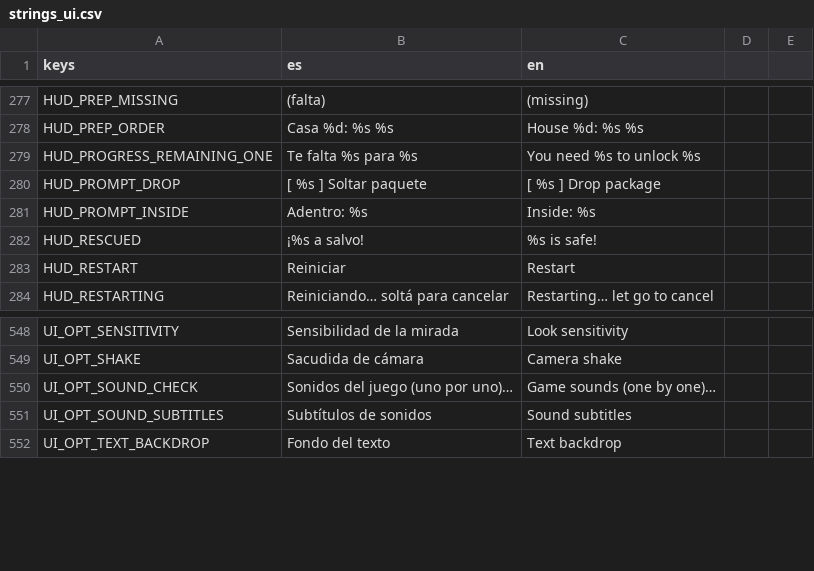
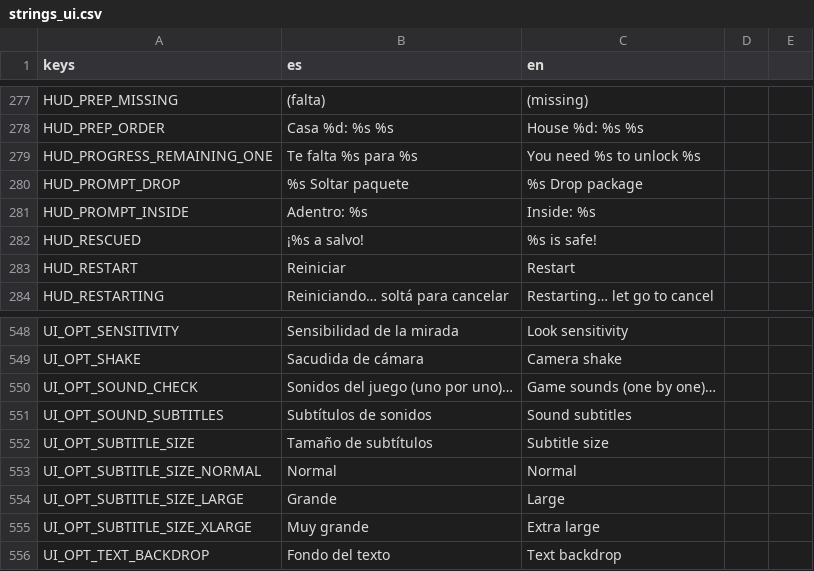
Before and after one commit to Delestal94/Prometeus, a CSV file: do-not-drop/translations/strings_ui.csv, drawn as a sheet; only a part is shown, gaps mark what is left out.

```diff
--- a/do-not-drop/translations/strings_ui.csv
+++ b/do-not-drop/translations/strings_ui.csv
@@ -279,3 +279,3 @@ HUD_PREP_ORDER,Casa %d: %s %s,House %d: %s %s
 HUD_PROGRESS_REMAINING_ONE,Te falta %s para %s,You need %s to unlock %s
-HUD_PROMPT_DROP,[ %s ]  Soltar paquete,[ %s ]  Drop package
+HUD_PROMPT_DROP,%s  Soltar paquete,%s  Drop package
 HUD_PROMPT_INSIDE,Adentro:  %s,Inside:  %s
@@ -565,2 +565,6 @@ UI_OPT_SOUND_CHECK,Sonidos del juego (uno por uno)…,Game sounds (one by one)
 UI_OPT_SOUND_SUBTITLES,Subtítulos de sonidos,Sound subtitles
+UI_OPT_SUBTITLE_SIZE,Tamaño de subtítulos,Subtitle size
+UI_OPT_SUBTITLE_SIZE_NORMAL,Normal,Normal
+UI_OPT_SUBTITLE_SIZE_LARGE,Grande,Large
+UI_OPT_SUBTITLE_SIZE_XLARGE,Muy grande,Extra large
 UI_OPT_TEXT_BACKDROP,Fondo del texto,Text backdrop
```
Also changed, not shown: 14 other files.
